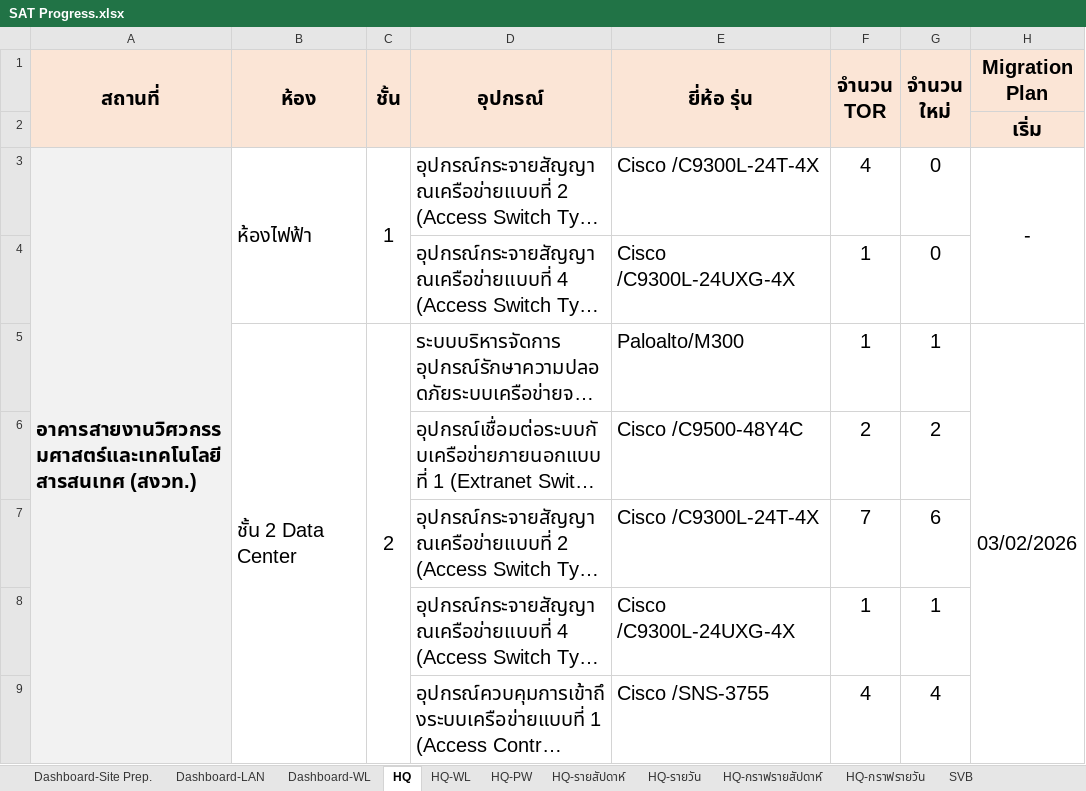
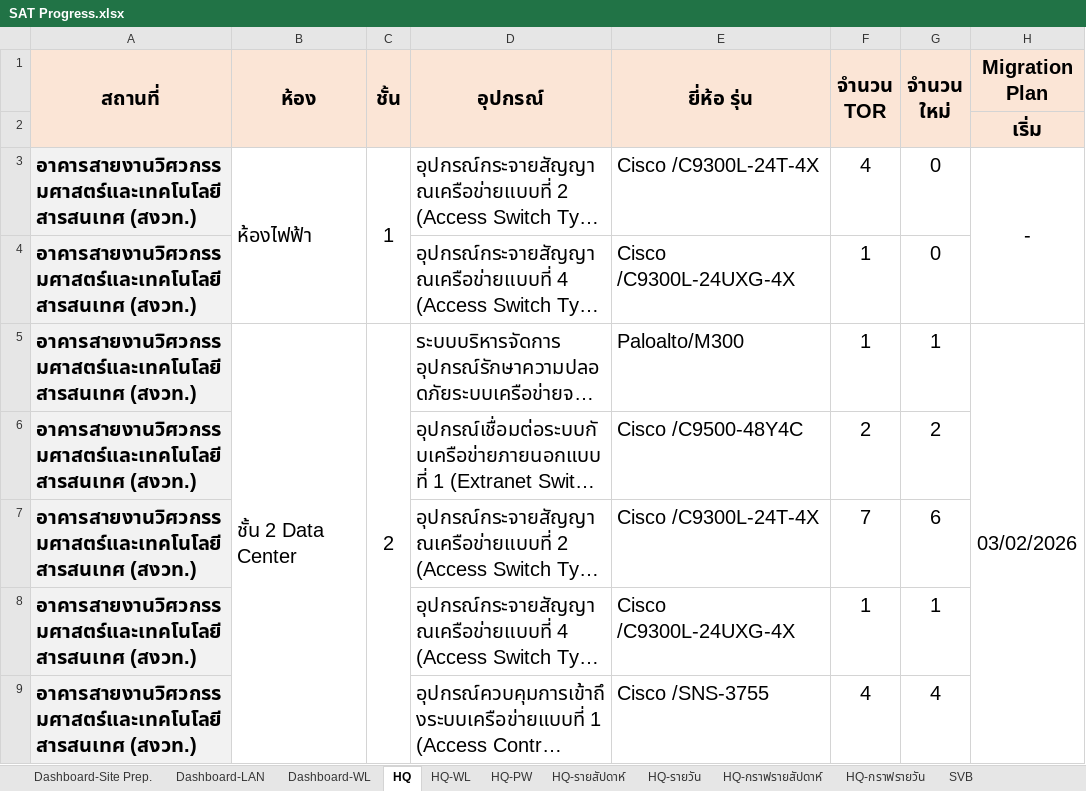
Before and after one commit to watanyu158/SVB-Coring-Dashboard, an Excel workbook: backend/SAT Progress.xlsx, sheet HQ, drawn as a sheet; only a part is shown; long unchanged cells end in …; values as stored, in another font and other column widths than the file's, no borders; conditional formats not drawn; the diff covers the shown part only; the diff names each change by its address in the sheet, - before the commit and + after, or states it on an @@ line.

```diff
--- a/backend/SAT Progress.xlsx (sheet HQ)
+++ b/backend/SAT Progress.xlsx (sheet HQ)
-A3:A24 merged
-A4:A9 (สถานที่): (empty)
+A4:A9 (สถานที่): อาคารสายงานวิศวกรรมศาสตร์และเทคโนโลยีสารสนเทศ (สงวท.)
```
Also changed, not shown: 64 edited cells and merged cells elsewhere in this sheet, charts or pictures, 2 other files.
